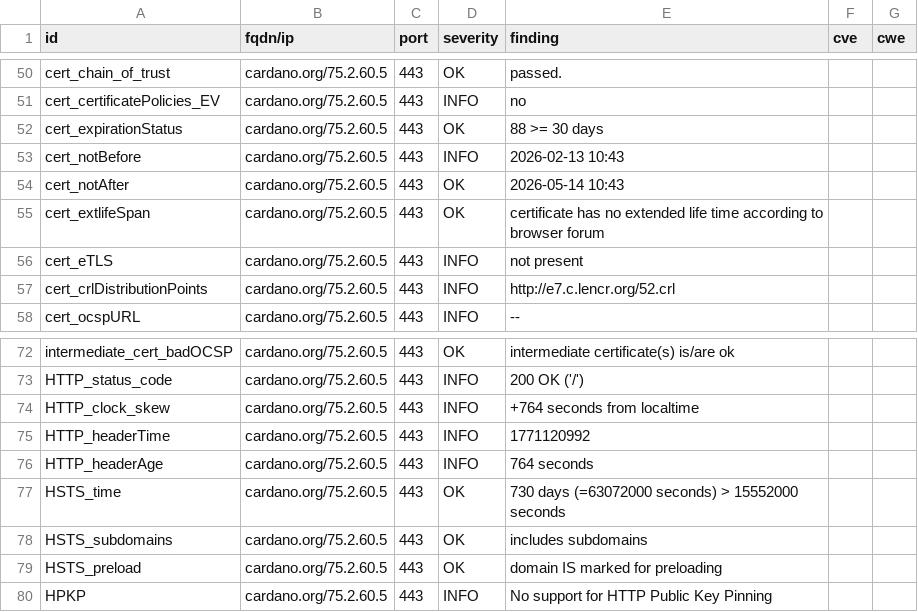
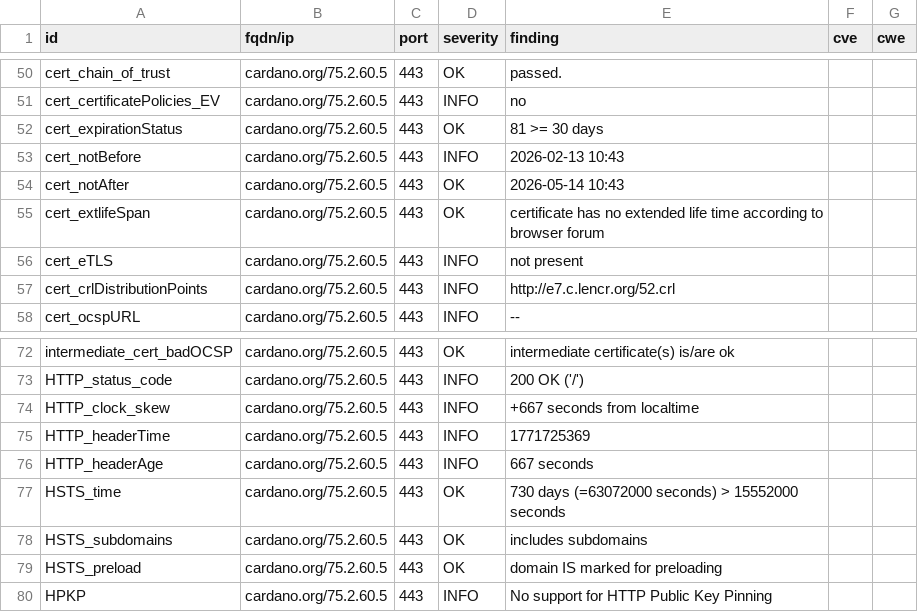
Before and after one commit to gufmar/dashlord, a CSV file: results/aHR0cHM6Ly9jYXJkYW5vLm9yZw==/testssl.csv, drawn as a sheet; only a part is shown, gaps mark what is left out.

```diff
--- a/results/aHR0cHM6Ly9jYXJkYW5vLm9yZw==/testssl.csv
+++ b/results/aHR0cHM6Ly9jYXJkYW5vLm9yZw==/testssl.csv
@@ -51,3 +51,3 @@
 "cert_certificatePolicies_EV","cardano.org/75.2.60.5","443","INFO","no","",""
-"cert_expirationStatus","cardano.org/75.2.60.5","443","OK","88 >= 30 days","",""
+"cert_expirationStatus","cardano.org/75.2.60.5","443","OK","81 >= 30 days","",""
 "cert_notBefore","cardano.org/75.2.60.5","443","INFO","2026-02-13 10:43","",""
@@ -73,5 +73,5 @@
 "HTTP_status_code","cardano.org/75.2.60.5","443","INFO","200 OK ('/')","",""
-"HTTP_clock_skew","cardano.org/75.2.60.5","443","INFO","+764 seconds from localtime","",""
-"HTTP_headerTime","cardano.org/75.2.60.5","443","INFO","1771120992","",""
-"HTTP_headerAge","cardano.org/75.2.60.5","443","INFO","764 seconds","",""
+"HTTP_clock_skew","cardano.org/75.2.60.5","443","INFO","+667 seconds from localtime","",""
+"HTTP_headerTime","cardano.org/75.2.60.5","443","INFO","1771725369","",""
+"HTTP_headerAge","cardano.org/75.2.60.5","443","INFO","667 seconds","",""
 "HSTS_time","cardano.org/75.2.60.5","443","OK","730 days (=63072000 seconds) > 15552000 seconds","",""
```
Also changed, not shown: 10 other files.
